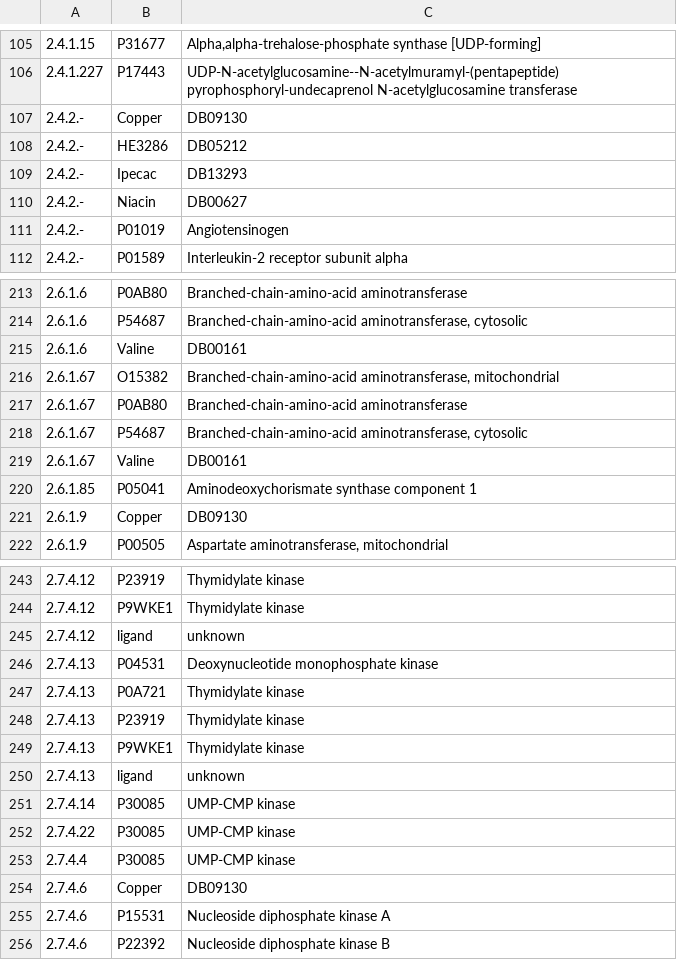
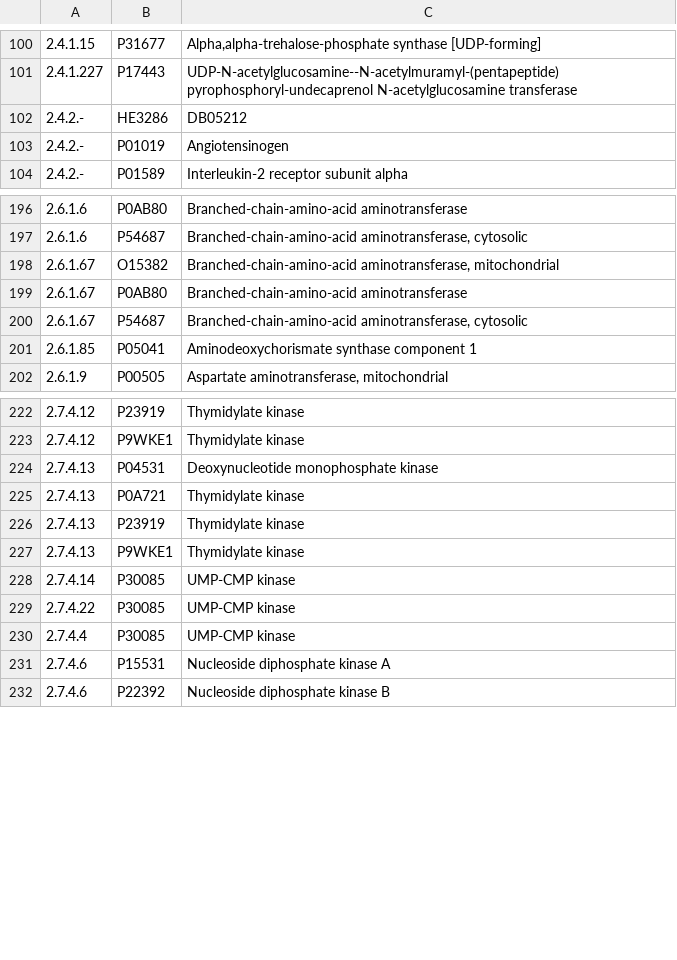
Before and after one commit to RdrigoE/drug_bank_scrapper, a CSV file: files/ECTABLE.csv, drawn as a sheet; only a part is shown, gaps mark what is left out; removed rows and columns are numbered as before the commit, all else as after; the diff covers the shown part only; the diff names each change by its address in the sheet, - before the commit and + after, or states it on an @@ line.

```diff
--- a/files/ECTABLE.csv
+++ b/files/ECTABLE.csv
-row 107: 2.4.2.- | Copper | DB09130
-row 109: 2.4.2.- | Ipecac | DB13293
-row 110: 2.4.2.- | Niacin | DB00627
-row 215: 2.6.1.6 | Valine | DB00161
-row 219: 2.6.1.67 | Valine | DB00161
-row 221: 2.6.1.9 | Copper | DB09130
-row 245: 2.7.4.12 | ligand | unknown
-row 250: 2.7.4.13 | ligand | unknown
-row 254: 2.7.4.6 | Copper | DB09130
```
Also changed, not shown: 1 added row and 37 removed rows elsewhere in this file, files/DRUG_TABLE.csv, 5 other files.
